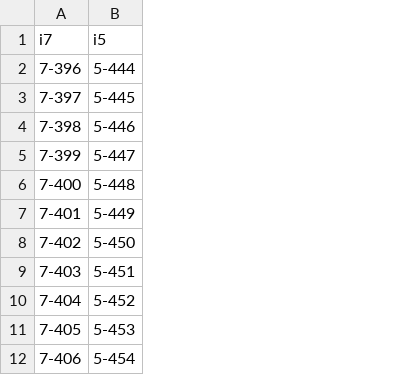
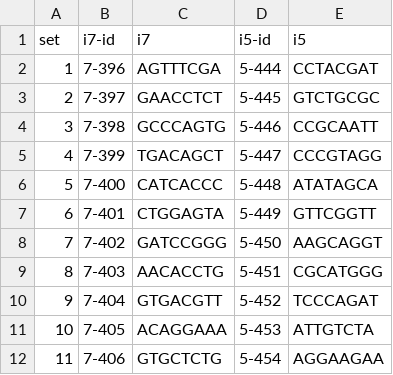
Before and after one commit to brocklab/clonmapper-sequencing, a CSV file: pairings.csv, drawn as a sheet; only a part is shown; removed rows and columns are numbered as before the commit, all else as after; the diff names each change by its address in the sheet, - before the commit and + after, or states it on an @@ line.

Commit message:
change pairings format to make more user friendly

```diff
--- a/pairings.csv
+++ b/pairings.csv
+column A, rows 2-12: 1 | 2 | 3 | 4 | 5 | 6 | 7 | 8 | 9 | 10 | 11
+column C, rows 2-12: AGTTTCGA | GAACCTCT | GCCCAGTG | TGACAGCT | CATCACCC | CTGGAGTA | GATCCGGG | AACACCTG | GTGACGTT | ACAGGAAA | GTGCTCTG
+column E, rows 2-12: CCTACGAT | GTCTGCGC | CCGCAATT | CCCGTAGG | ATATAGCA | GTTCGGTT | AAGCAGGT | CGCATGGG | TCCCAGAT | ATTGTCTA | AGGAAGAA
-row 1: i7 | i5
+row 1: set | i7-id | i7 | i5-id | i5
```
